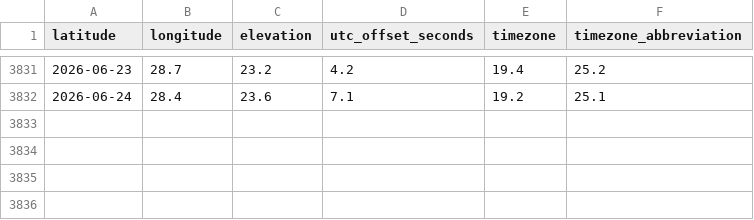
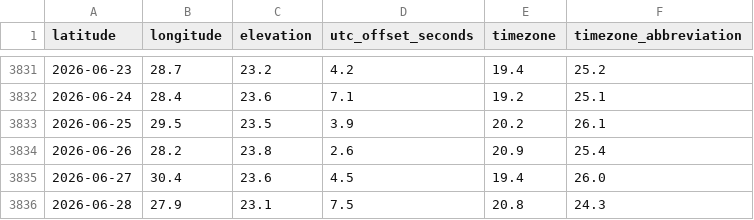
Before and after one commit to Arjun-116/weather-forecasting-system, a CSV file: data/Palakkad data1.csv, drawn as a sheet; only a part is shown, gaps mark what is left out; the diff names each change by its address in the sheet, - before the commit and + after, or states it on an @@ line.

Commit message:
Updated the data weather records

```diff
--- a/data/Palakkad data1.csv
+++ b/data/Palakkad data1.csv
+row 3833: 2026-06-25 | 29.5 | 23.5 | 3.9 | 20.2 | 26.1
+row 3834: 2026-06-26 | 28.2 | 23.8 | 2.6 | 20.9 | 25.4
+row 3835: 2026-06-27 | 30.4 | 23.6 | 4.5 | 19.4 | 26.0
+row 3836: 2026-06-28 | 27.9 | 23.1 | 7.5 | 20.8 | 24.3
```
Also changed, not shown: 4 other files.
